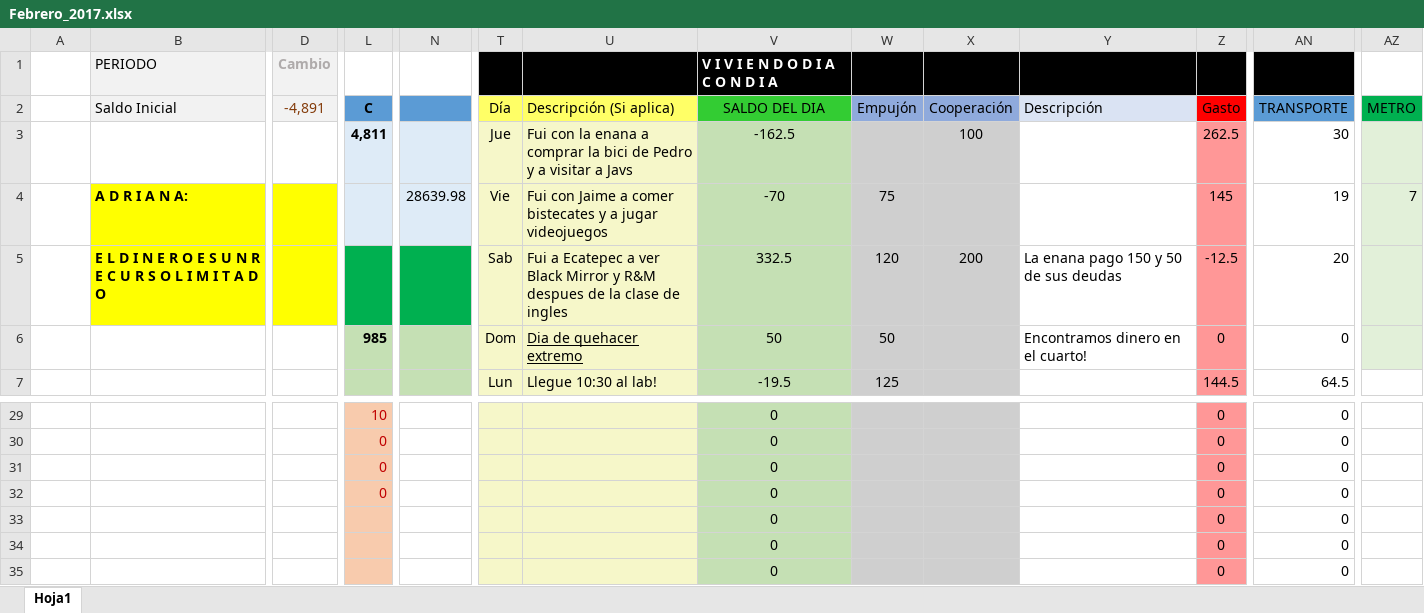
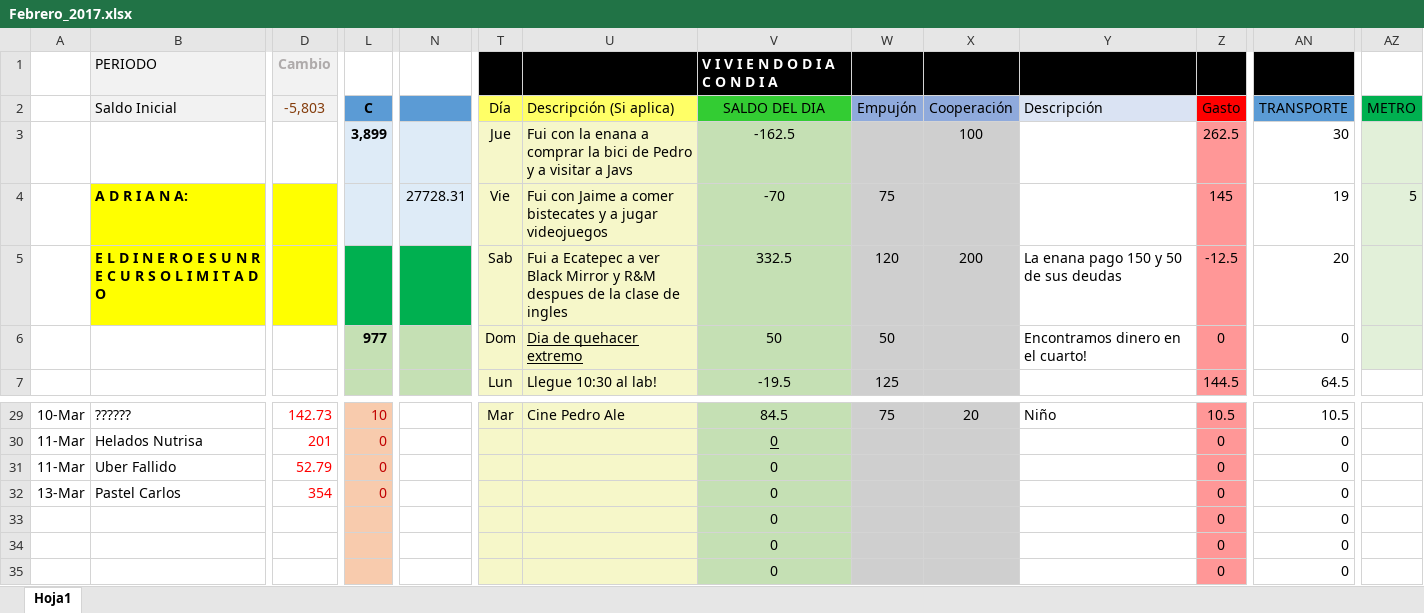
Before and after one commit to Adrifelcha/Adrifelcha, an Excel workbook: Finanzas/Febrero_2017.xlsx, sheet Hoja1, drawn as a sheet; only a part is shown, gaps mark what is left out; values as stored, in another font and other column widths than the file's, no borders; the diff covers the shown part only; the diff names each change by its address in the sheet, - before the commit and + after, or states it on an @@ line.

```diff
--- a/Finanzas/Febrero_2017.xlsx (sheet Hoja1)
+++ b/Finanzas/Febrero_2017.xlsx (sheet Hoja1)
-D2: -4,891
+D2: -5,803
-L3 (C): 4,811
+L3 (C): 3,899
-N4: 28639.98
+N4: 27728.31
-AZ4 (METRO): 7
+AZ4 (METRO): 5
-L6 (C): 985
+L6 (C): 977
-A29: (empty)
+A29: 10-Mar
-B29 (Saldo Inicial): (empty)
+B29 (Saldo Inicial): ??????
-D29 (-5,803): (empty)
+D29 (-5,803): 142.73
-T29 (Día): (empty)
+T29 (Día): Mar
-U29 (Descripción (Si aplica)): (empty)
+U29 (Descripción (Si aplica)): Cine Pedro Ale
-V29 (SALDO DEL DIA): 0
+V29 (SALDO DEL DIA): 84.5
-W29 (Empujón): (empty)
+W29 (Empujón): 75
-X29 (Cooperación): (empty)
+X29 (Cooperación): 20
-Y29 (Descripción): (empty)
+Y29 (Descripción): Niño
-Z29 (Gasto): 0
+Z29 (Gasto): 10.5
-AN29 (TRANSPORTE): 0
+AN29 (TRANSPORTE): 10.5
-A30:A31: (empty)
+A30:A31: 11-Mar
-B30 (Saldo Inicial): (empty)
+B30 (Saldo Inicial): Helados Nutrisa
-D30 (-5,803): (empty)
+D30 (-5,803): 201
-V30 underline: off
+V30 underline: on
-B31 (Saldo Inicial): (empty)
+B31 (Saldo Inicial): Uber Fallido
-D31 (-5,803): (empty)
+D31 (-5,803): 52.79
-A32: (empty)
+A32: 13-Mar
-B32 (Saldo Inicial): (empty)
+B32 (Saldo Inicial): Pastel Carlos
-D32 (-5,803): (empty)
+D32 (-5,803): 354
```
Also changed, not shown: 1 added row, 1 removed row and 46 edited cells elsewhere in this sheet, 1 other file.
